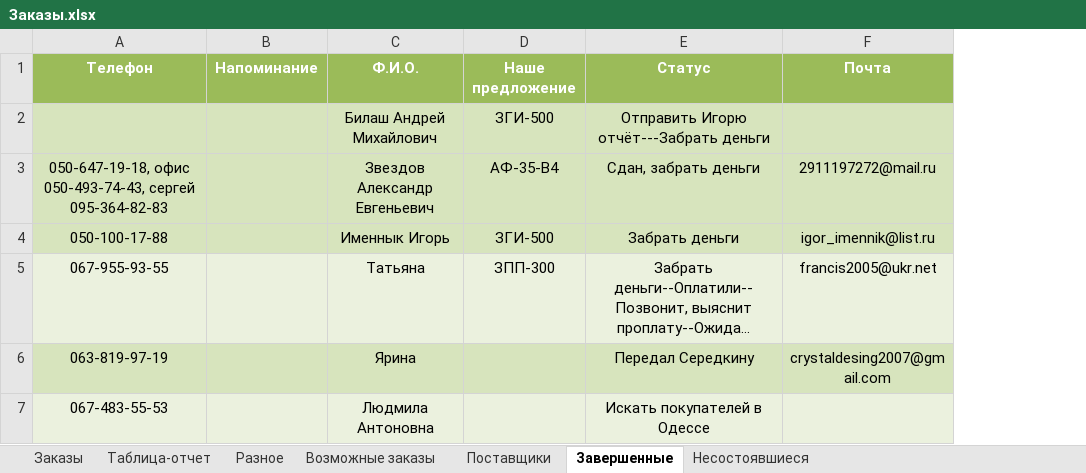
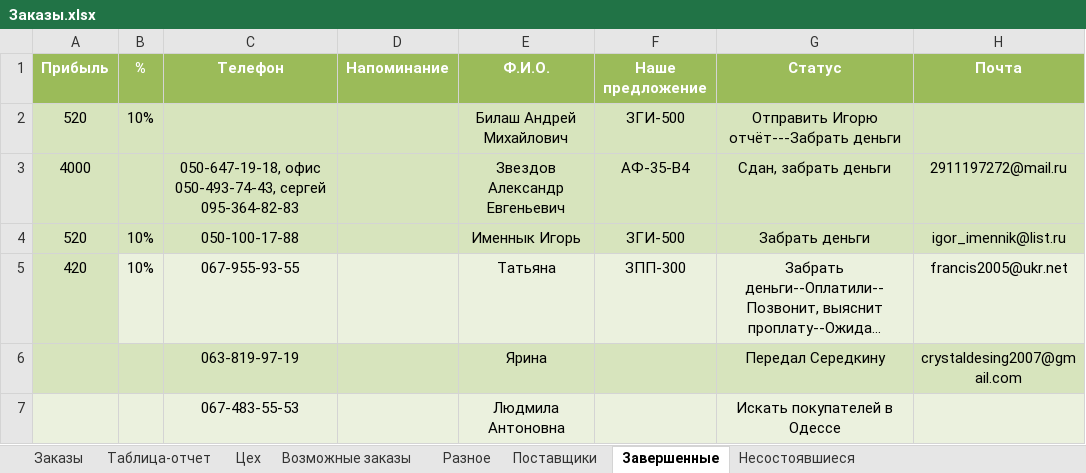
Before and after one commit to novapack/Work, an Excel workbook: Заказы/Заказы.xlsx, sheet Завершенные, drawn as a sheet; only a part is shown; long unchanged cells end in …; values as stored, in another font and other column widths than the file's, no borders; conditional formats not drawn; the diff names each change by its address in the sheet, - before the commit and + after, or states it on an @@ line.

```diff
--- a/Заказы/Заказы.xlsx (sheet Завершенные)
+++ b/Заказы/Заказы.xlsx (sheet Завершенные)
+sheet tab: Цех
@@ sheet tab order changed: Заказы | Таблица-отчет | Цех | Возможные заказы | Разное | Поставщики | Завершенные | Несостоявшиеся @@
+column A (Прибыль), rows 2-5: 520 | 4000 | 520 | 420
+column B (%), rows 2-5: 10% |  | 10% | 10%
```
Also changed, not shown: sheet Заказы, sheet Таблица-отчет, sheet Возможные заказы, sheet Разное.
